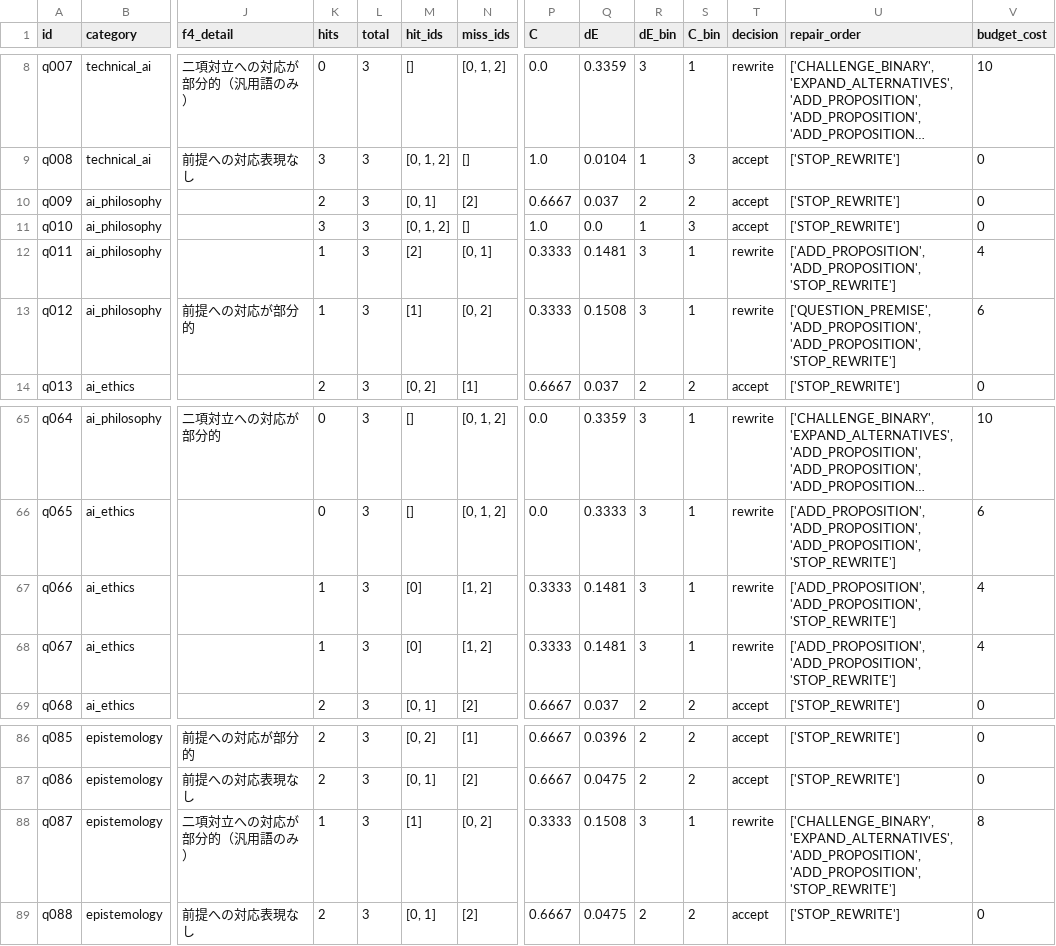
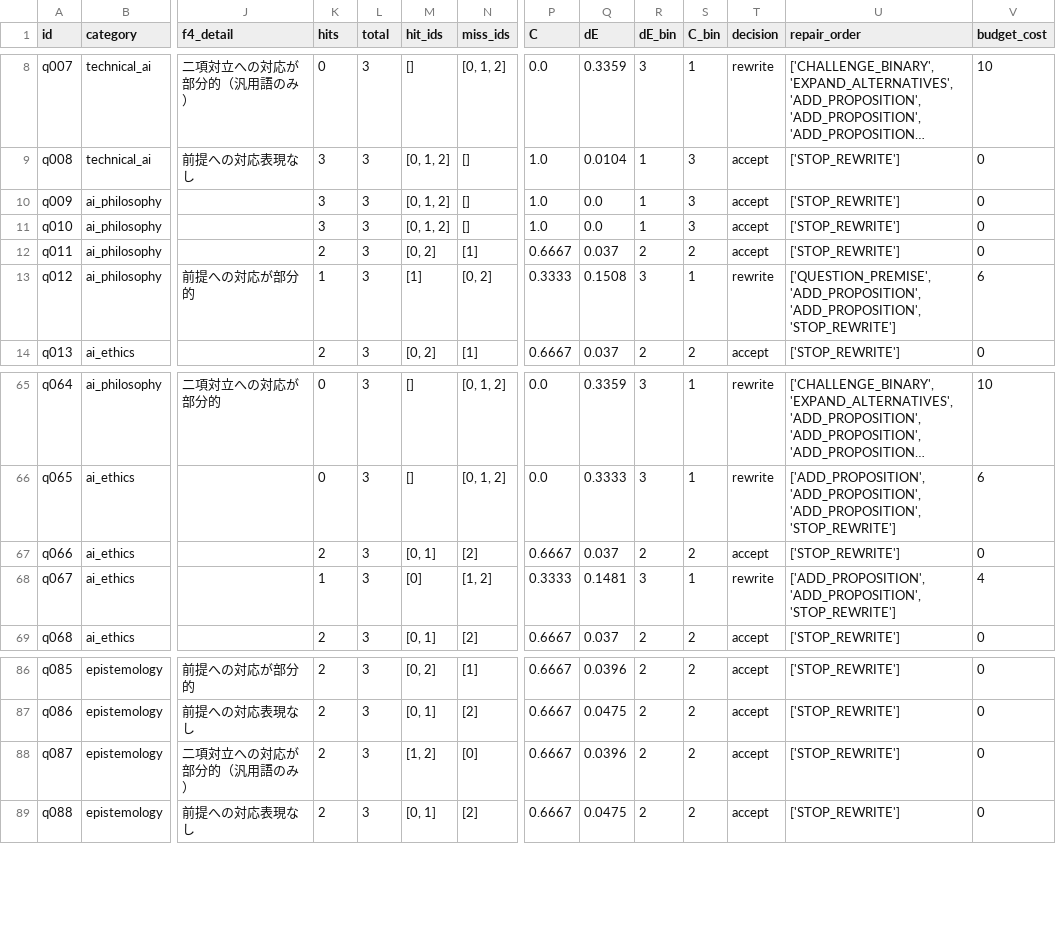
Before and after one commit to Yuu6798/ugh-audit-core, a CSV file: data/eval/audit_102_round2_synonym.csv, drawn as a sheet; only a part is shown, gaps mark what is left out; long unchanged cells end in …; the diff covers the shown part only; the diff names each change by its address in the sheet, - before the commit and + after, or states it on an @@ line.

```diff
--- a/data/eval/audit_102_round2_synonym.csv
+++ b/data/eval/audit_102_round2_synonym.csv
-K10 (hits): 2
+K10 (hits): 3
-M10 (hit_ids): [0, 1]
+M10 (hit_ids): [0, 1, 2]
-N10 (miss_ids): [2]
+N10 (miss_ids): []
-P10 (C): 0.6667
+P10 (C): 1.0
-Q10 (dE): 0.037
+Q10 (dE): 0.0
-R10 (dE_bin): 2
+R10 (dE_bin): 1
-S10 (C_bin): 2
+S10 (C_bin): 3
-K12 (hits): 1
+K12 (hits): 2
-M12 (hit_ids): [2]
+M12 (hit_ids): [0, 2]
-N12 (miss_ids): [0, 1]
+N12 (miss_ids): [1]
-P12 (C): 0.3333
+P12 (C): 0.6667
-Q12 (dE): 0.1481
+Q12 (dE): 0.037
-R12 (dE_bin): 3
+R12 (dE_bin): 2
-S12 (C_bin): 1
+S12 (C_bin): 2
-T12 (decision): rewrite
+T12 (decision): accept
-U12 (repair_order): ['ADD_PROPOSITION', 'ADD_PROPOSITION', 'STOP_REWRITE']
+U12 (repair_order): ['STOP_REWRITE']
-V12 (budget_cost): 4
+V12 (budget_cost): 0
-K67 (hits): 1
+K67 (hits): 2
-M67 (hit_ids): [0]
+M67 (hit_ids): [0, 1]
-N67 (miss_ids): [1, 2]
+N67 (miss_ids): [2]
-P67 (C): 0.3333
+P67 (C): 0.6667
-Q67 (dE): 0.1481
+Q67 (dE): 0.037
-R67 (dE_bin): 3
+R67 (dE_bin): 2
-S67 (C_bin): 1
+S67 (C_bin): 2
-T67 (decision): rewrite
+T67 (decision): accept
-U67 (repair_order): ['ADD_PROPOSITION', 'ADD_PROPOSITION', 'STOP_REWRITE']
+U67 (repair_order): ['STOP_REWRITE']
-V67 (budget_cost): 4
+V67 (budget_cost): 0
-K88 (hits): 1
+K88 (hits): 2
-M88 (hit_ids): [1]
+M88 (hit_ids): [1, 2]
-N88 (miss_ids): [0, 2]
+N88 (miss_ids): [0]
-P88 (C): 0.3333
+P88 (C): 0.6667
-Q88 (dE): 0.1508
+Q88 (dE): 0.0396
-R88 (dE_bin): 3
+R88 (dE_bin): 2
-S88 (C_bin): 1
+S88 (C_bin): 2
-T88 (decision): rewrite
+T88 (decision): accept
-U88 (repair_order): ['CHALLENGE_BINARY', 'EXPAND_ALTERNATIVES', 'ADD_PROPOSITION', 'ADD_PROPOSITION', 'STOP_REWRITE']
+U88 (repair_order): ['STOP_REWRITE']
-V88 (budget_cost): 8
+V88 (budget_cost): 0
```
Also changed, not shown: 10 edited cells elsewhere in this file, 3 other files.
